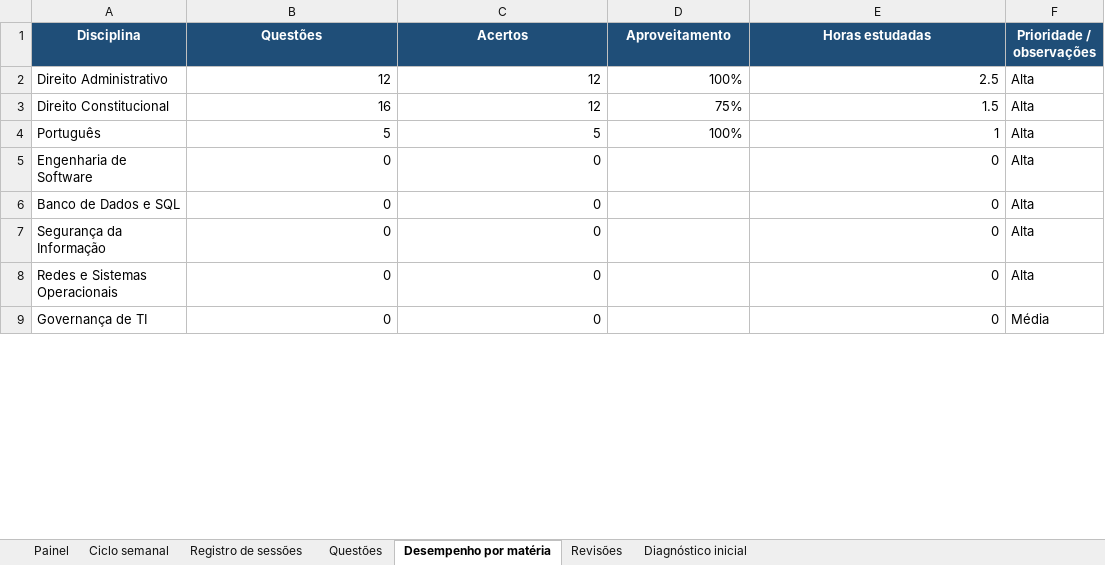
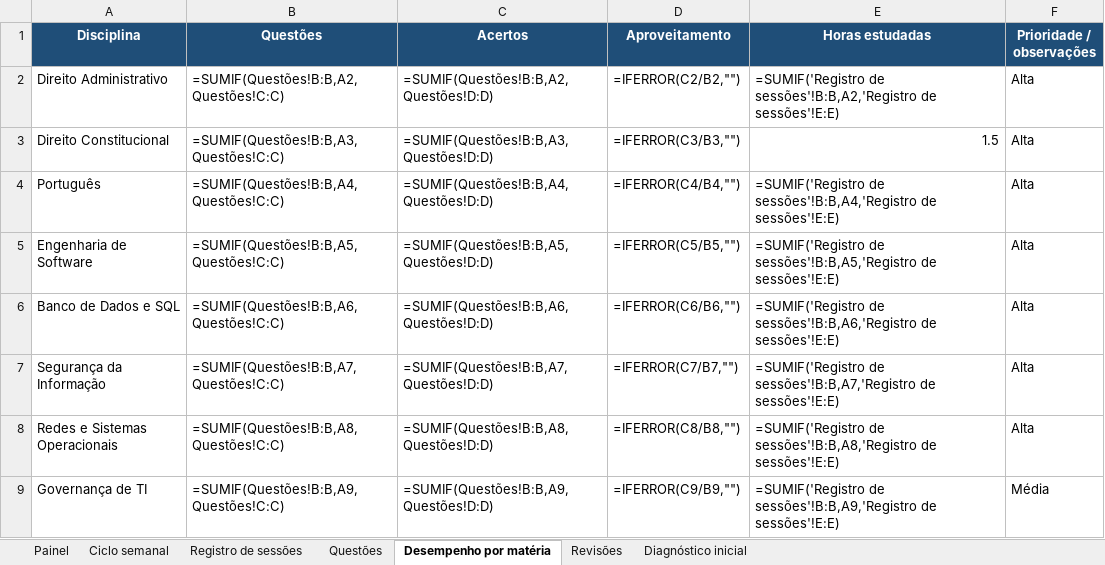
Before and after one commit to tarsovirgilio/study, an Excel workbook: Projeto_Concurso_2028_Acompanhamento.xlsx, sheet Desempenho por matéria, drawn as a sheet; only a part is shown; values as stored, in another font and other column widths than the file's, no borders; formulas without a stored value are shown as written; the diff covers the shown part only; the diff names each change by its address in the sheet, - before the commit and + after, or states it on an @@ line.

```diff
--- a/Projeto_Concurso_2028_Acompanhamento.xlsx (sheet Desempenho por matéria)
+++ b/Projeto_Concurso_2028_Acompanhamento.xlsx (sheet Desempenho por matéria)
-B2 (Questões): 12
+B2 (Questões): =SUMIF(Questões!B:B,A2,Questões!C:C)
-C2 (Acertos): 12
+C2 (Acertos): =SUMIF(Questões!B:B,A2,Questões!D:D)
-D2 (Aproveitamento): 100%
+D2 (Aproveitamento): =IFERROR(C2/B2,"")
-E2 (Horas estudadas): 2.5
+E2 (Horas estudadas): =SUMIF('Registro de sessões'!B:B,A2,'Registro de sessões'!E:E)
-B3 (Questões): 16
+B3 (Questões): =SUMIF(Questões!B:B,A3,Questões!C:C)
-C3 (Acertos): 12
+C3 (Acertos): =SUMIF(Questões!B:B,A3,Questões!D:D)
-D3 (Aproveitamento): 75%
+D3 (Aproveitamento): =IFERROR(C3/B3,"")
-B4 (Questões): 5
+B4 (Questões): =SUMIF(Questões!B:B,A4,Questões!C:C)
-C4 (Acertos): 5
+C4 (Acertos): =SUMIF(Questões!B:B,A4,Questões!D:D)
-D4 (Aproveitamento): 100%
+D4 (Aproveitamento): =IFERROR(C4/B4,"")
-E4 (Horas estudadas): 1
+E4 (Horas estudadas): =SUMIF('Registro de sessões'!B:B,A4,'Registro de sessões'!E:E)
-B5 (Questões): 0
+B5 (Questões): =SUMIF(Questões!B:B,A5,Questões!C:C)
-C5 (Acertos): 0
+C5 (Acertos): =SUMIF(Questões!B:B,A5,Questões!D:D)
-D5 (Aproveitamento): (empty)
+D5 (Aproveitamento): =IFERROR(C5/B5,"")
-E5 (Horas estudadas): 0
+E5 (Horas estudadas): =SUMIF('Registro de sessões'!B:B,A5,'Registro de sessões'!E:E)
-B6 (Questões): 0
+B6 (Questões): =SUMIF(Questões!B:B,A6,Questões!C:C)
-C6 (Acertos): 0
+C6 (Acertos): =SUMIF(Questões!B:B,A6,Questões!D:D)
-D6 (Aproveitamento): (empty)
+D6 (Aproveitamento): =IFERROR(C6/B6,"")
-E6 (Horas estudadas): 0
+E6 (Horas estudadas): =SUMIF('Registro de sessões'!B:B,A6,'Registro de sessões'!E:E)
-B7 (Questões): 0
+B7 (Questões): =SUMIF(Questões!B:B,A7,Questões!C:C)
-C7 (Acertos): 0
+C7 (Acertos): =SUMIF(Questões!B:B,A7,Questões!D:D)
-D7 (Aproveitamento): (empty)
+D7 (Aproveitamento): =IFERROR(C7/B7,"")
-E7 (Horas estudadas): 0
+E7 (Horas estudadas): =SUMIF('Registro de sessões'!B:B,A7,'Registro de sessões'!E:E)
-B8 (Questões): 0
+B8 (Questões): =SUMIF(Questões!B:B,A8,Questões!C:C)
-C8 (Acertos): 0
+C8 (Acertos): =SUMIF(Questões!B:B,A8,Questões!D:D)
-D8 (Aproveitamento): (empty)
+D8 (Aproveitamento): =IFERROR(C8/B8,"")
-E8 (Horas estudadas): 0
+E8 (Horas estudadas): =SUMIF('Registro de sessões'!B:B,A8,'Registro de sessões'!E:E)
-B9 (Questões): 0
+B9 (Questões): =SUMIF(Questões!B:B,A9,Questões!C:C)
-C9 (Acertos): 0
+C9 (Acertos): =SUMIF(Questões!B:B,A9,Questões!D:D)
-D9 (Aproveitamento): (empty)
+D9 (Aproveitamento): =IFERROR(C9/B9,"")
-E9 (Horas estudadas): 0
+E9 (Horas estudadas): =SUMIF('Registro de sessões'!B:B,A9,'Registro de sessões'!E:E)
```
Also changed, not shown: 12 edited cells elsewhere in this sheet, sheet Questões, sheet Registro de sessões, sheet Diagnóstico inicial, sheet Painel, sheet Ciclo semanal, 5 other files.
